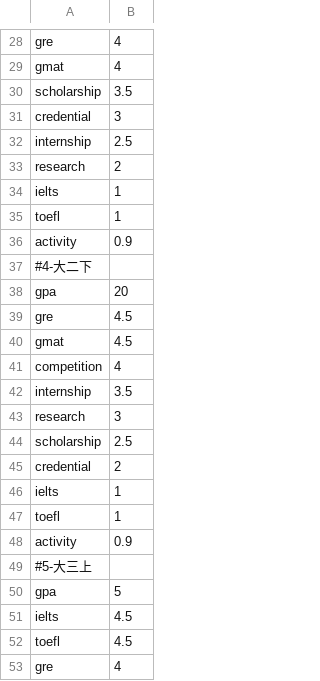
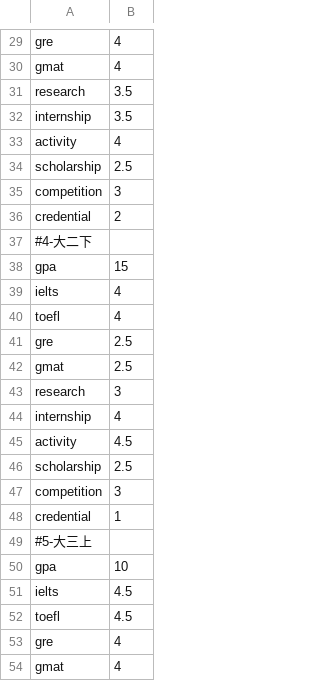
Before and after one commit to SmartRiver/python, a CSV file: data_service/resource/plan/weight/cs.csv, drawn as a sheet; only a part is shown, gaps mark what is left out; the shorter side is filled out with more unchanged rows; the diff covers the shown part only.

```diff
--- a/data_service/resource/plan/weight/cs.csv
+++ b/data_service/resource/plan/weight/cs.csv
@@ -29,23 +30,22 @@ gre,4
 gmat,4
-scholarship,3.5
-credential,3
-internship,2.5
-research,2
-ielts,1
-toefl,1
-activity,0.9
+research,3.5
+internship,3.5
+activity,4
+scholarship,2.5
+competition,3
+credential,2
 #4-大二下
-gpa,20
-gre,4.5
-gmat,4.5
-competition,4
-internship,3.5
+gpa,15
+ielts,4
+toefl,4
+gre,2.5
+gmat,2.5
 research,3
+internship,4
+activity,4.5
 scholarship,2.5
-credential,2
-ielts,1
-toefl,1
-activity,0.9
+competition,3
+credential,1
 #5-大三上
-gpa,5
+gpa,10
 ielts,4.5
```
Also changed, not shown: 10 added rows, 8 removed rows, 4 moved rows and 18 edited cells elsewhere in this file, data_service/resource/plan/weight/biology.csv, data_service/resource/plan/weight/general.csv, 1 other file.
